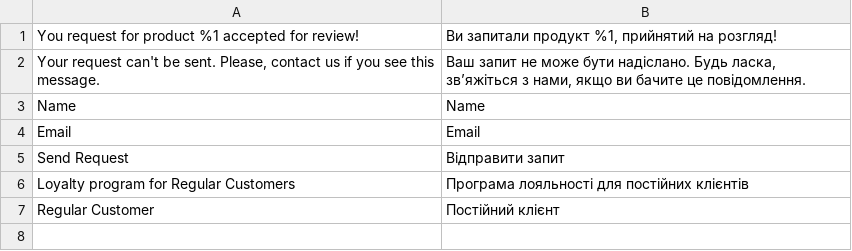
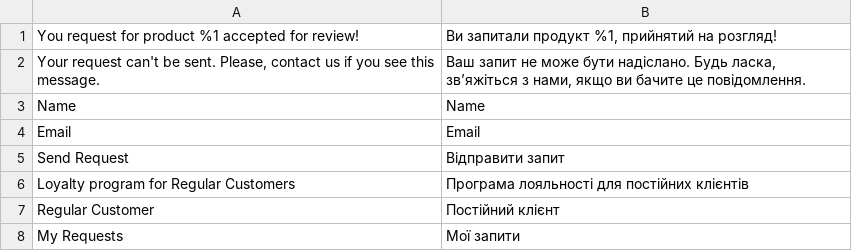
Before and after one commit to maksymzakharchenko-web/maksym-zakharchenko-magento.local, a CSV file: app/code/MaksymZ/RegularCustomer/i18n/uk_UA.csv, drawn as a sheet; the diff names each change by its address in the sheet, - before the commit and + after, or states it on an @@ line.

```diff
--- a/app/code/MaksymZ/RegularCustomer/i18n/uk_UA.csv
+++ b/app/code/MaksymZ/RegularCustomer/i18n/uk_UA.csv
+row 8: My Requests | Мої запити
```
Also changed, not shown: app/code/MaksymZ/RegularCustomer/i18n/en_US.csv, 8 other files.
